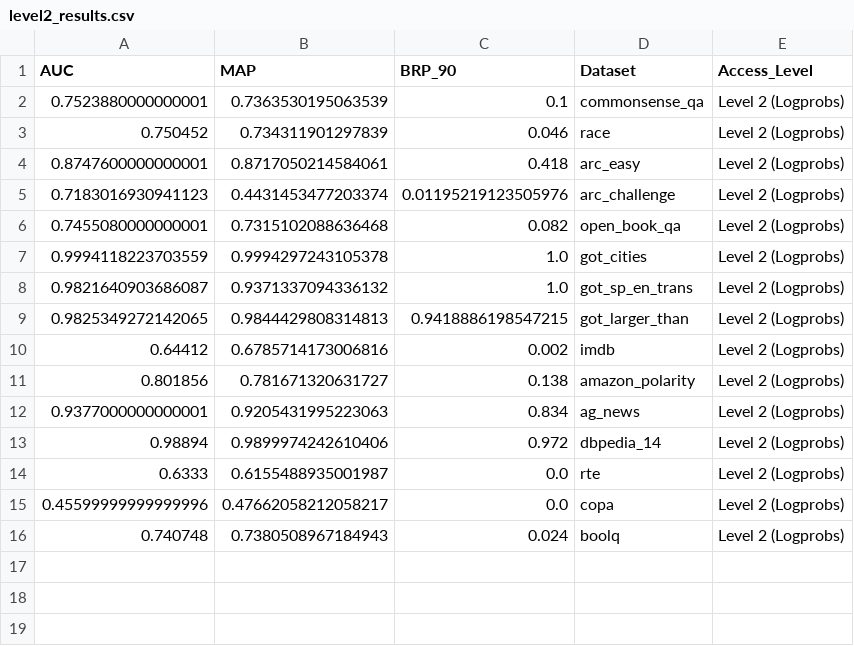
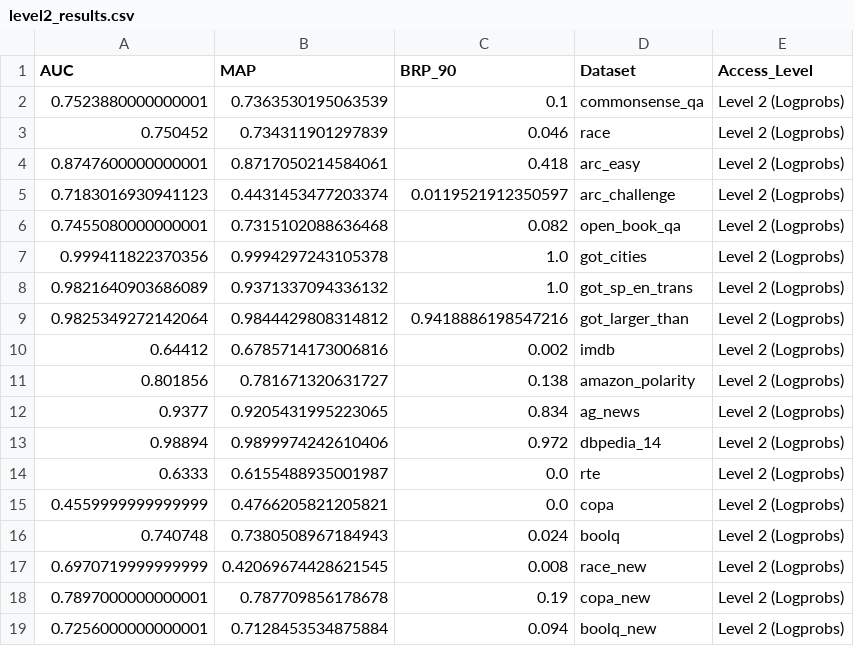
Before and after one commit to GeorgeVasile04/llm_lie_detection_black_vs_white_box, a CSV file: Black_vs_White_Lie_Detection/Aligned_Comparison_BB_WB/outputs/level2_results.csv, drawn as a sheet.

```diff
--- a/Black_vs_White_Lie_Detection/Aligned_Comparison_BB_WB/outputs/level2_results.csv
+++ b/Black_vs_White_Lie_Detection/Aligned_Comparison_BB_WB/outputs/level2_results.csv
@@ -4,13 +4,16 @@ AUC,MAP,BRP_90,Dataset,Access_Level
 0.8747600000000001,0.8717050214584061,0.418,arc_easy,Level 2 (Logprobs)
-0.7183016930941123,0.4431453477203374,0.01195219123505976,arc_challenge,Level 2 (Logprobs)
+0.7183016930941123,0.4431453477203374,0.0119521912350597,arc_challenge,Level 2 (Logprobs)
 0.7455080000000001,0.7315102088636468,0.082,open_book_qa,Level 2 (Logprobs)
-0.9994118223703559,0.9994297243105378,1.0,got_cities,Level 2 (Logprobs)
-0.9821640903686087,0.9371337094336132,1.0,got_sp_en_trans,Level 2 (Logprobs)
-0.9825349272142065,0.9844429808314813,0.9418886198547215,got_larger_than,Level 2 (Logprobs)
+0.999411822370356,0.9994297243105378,1.0,got_cities,Level 2 (Logprobs)
+0.9821640903686089,0.9371337094336132,1.0,got_sp_en_trans,Level 2 (Logprobs)
+0.9825349272142064,0.9844429808314812,0.9418886198547216,got_larger_than,Level 2 (Logprobs)
 0.64412,0.6785714173006816,0.002,imdb,Level 2 (Logprobs)
 0.801856,0.781671320631727,0.138,amazon_polarity,Level 2 (Logprobs)
-0.9377000000000001,0.9205431995223063,0.834,ag_news,Level 2 (Logprobs)
+0.9377,0.9205431995223065,0.834,ag_news,Level 2 (Logprobs)
 0.98894,0.9899974242610406,0.972,dbpedia_14,Level 2 (Logprobs)
 0.6333,0.6155488935001987,0.0,rte,Level 2 (Logprobs)
-0.45599999999999996,0.47662058212058217,0.0,copa,Level 2 (Logprobs)
+0.4559999999999999,0.4766205821205821,0.0,copa,Level 2 (Logprobs)
 0.740748,0.7380508967184943,0.024,boolq,Level 2 (Logprobs)
+0.6970719999999999,0.42069674428621545,0.008,race_new,Level 2 (Logprobs)
+0.7897000000000001,0.787709856178678,0.19,copa_new,Level 2 (Logprobs)
+0.7256000000000001,0.7128453534875884,0.094,boolq_new,Level 2 (Logprobs)
```
Also changed, not shown: Black_vs_White_Lie_Detection/Aligned_Comparison_BB_WB/outputs/level1_results.csv, Black_vs_White_Lie_Detection/Aligned_Comparison_BB_WB/outputs/level3_results.csv, 37 other files.
